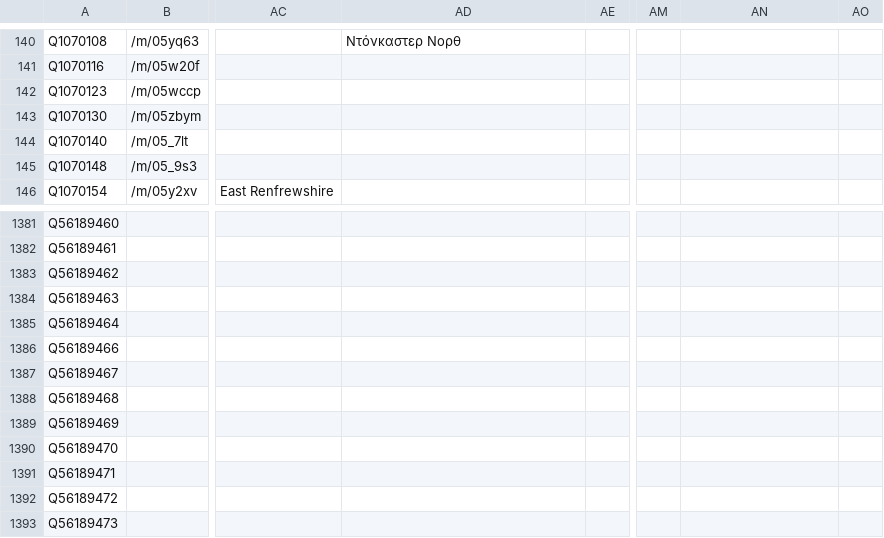
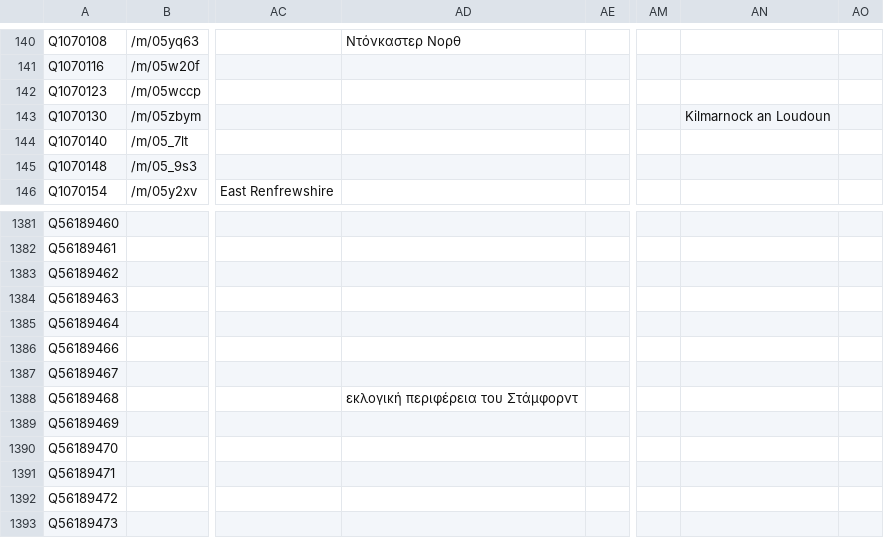
Before and after one commit to loudspeek/representa, a CSV file: data/UK/Commons/sources/morph/areas.csv, drawn as a sheet; only a part is shown, gaps mark what is left out; the diff names each change by its address in the sheet, - before the commit and + after, or states it on an @@ line.

```diff
--- a/data/UK/Commons/sources/morph/areas.csv
+++ b/data/UK/Commons/sources/morph/areas.csv
-AN143: (empty)
+AN143: Kilmarnock an Loudoun
-AD1388: (empty)
+AD1388: εκλογική περιφέρεια του Στάμφορντ
```
Also changed, not shown: data/UK/Commons/names.csv, 3 other files.
